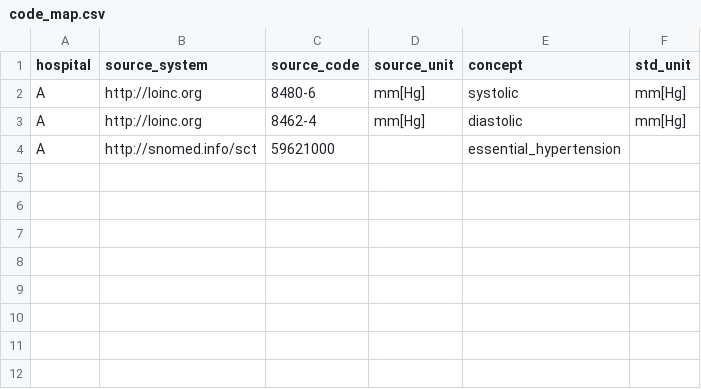
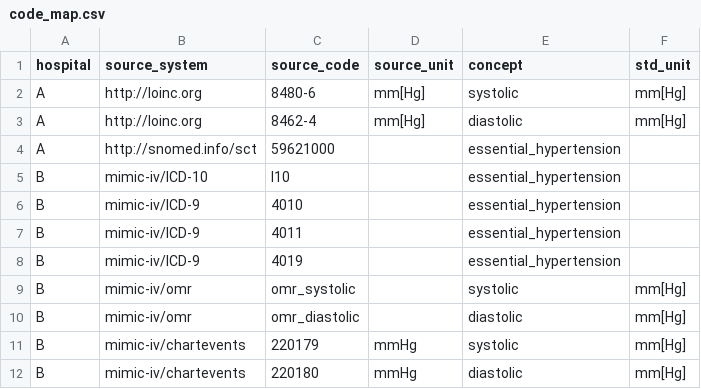
Before and after one commit to junhyun-dev/fhir-indicator-line, a CSV file: seeds/code_map.csv, drawn as a sheet; the diff names each change by its address in the sheet, - before the commit and + after, or states it on an @@ line.

```diff
--- a/seeds/code_map.csv
+++ b/seeds/code_map.csv
+row 5: B | mimic-iv/ICD-10 | I10 |  | essential_hypertension
+row 6: B | mimic-iv/ICD-9 | 4010 |  | essential_hypertension
+row 7: B | mimic-iv/ICD-9 | 4011 |  | essential_hypertension
+row 8: B | mimic-iv/ICD-9 | 4019 |  | essential_hypertension
+row 9: B | mimic-iv/omr | omr_systolic |  | systolic | mm[Hg]
+row 10: B | mimic-iv/omr | omr_diastolic |  | diastolic | mm[Hg]
+row 11: B | mimic-iv/chartevents | 220179 | mmHg | systolic | mm[Hg]
+row 12: B | mimic-iv/chartevents | 220180 | mmHg | diastolic | mm[Hg]
```
Also changed, not shown: 16 other files.
